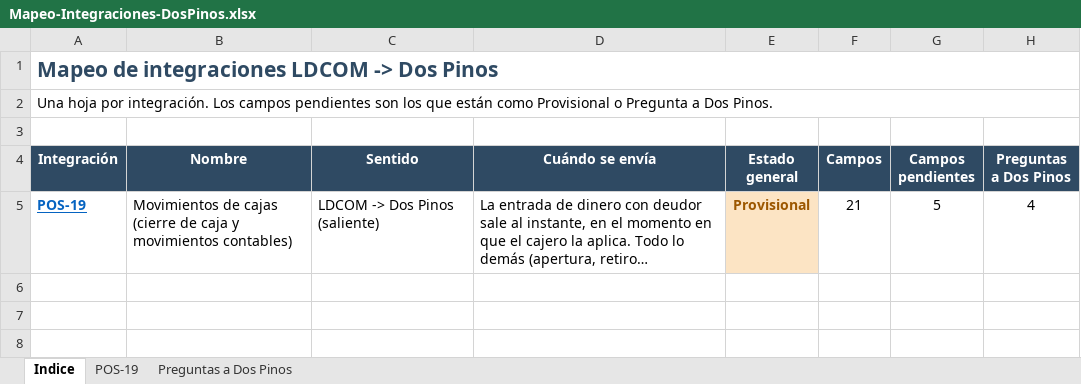
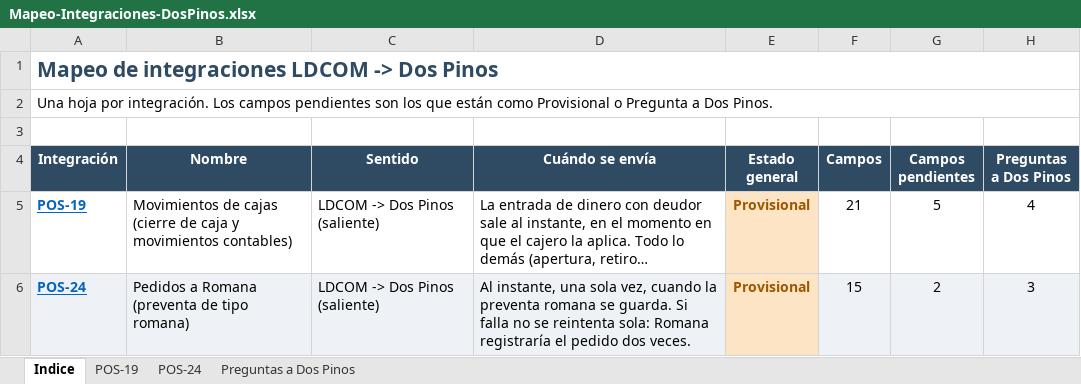
Before and after one commit to faridvl/neuron-ld, an Excel workbook: clientes/dospinos/integraciones/mapeos/Mapeo-Integraciones-DosPinos.xlsx, sheet Indice, drawn as a sheet; long unchanged cells end in …; values as stored, in another font and other column widths than the file's, no borders; the diff names each change by its address in the sheet, - before the commit and + after, or states it on an @@ line.

```diff
--- a/clientes/dospinos/integraciones/mapeos/Mapeo-Integraciones-DosPinos.xlsx (sheet Indice)
+++ b/clientes/dospinos/integraciones/mapeos/Mapeo-Integraciones-DosPinos.xlsx (sheet Indice)
+sheet tab: POS-24
+row 6: POS-24 | Pedidos a Romana (preventa de tipo romana) | LDCOM -> Dos Pinos (saliente) | Al instante, una sola vez, cuando la preventa romana se guarda. Si falla no se reintenta sola: Romana registraría el pedido dos veces. | Provisional | 15 | 2 | 3
```
Also changed, not shown: sheet Preguntas a Dos Pinos, 1 other file.
